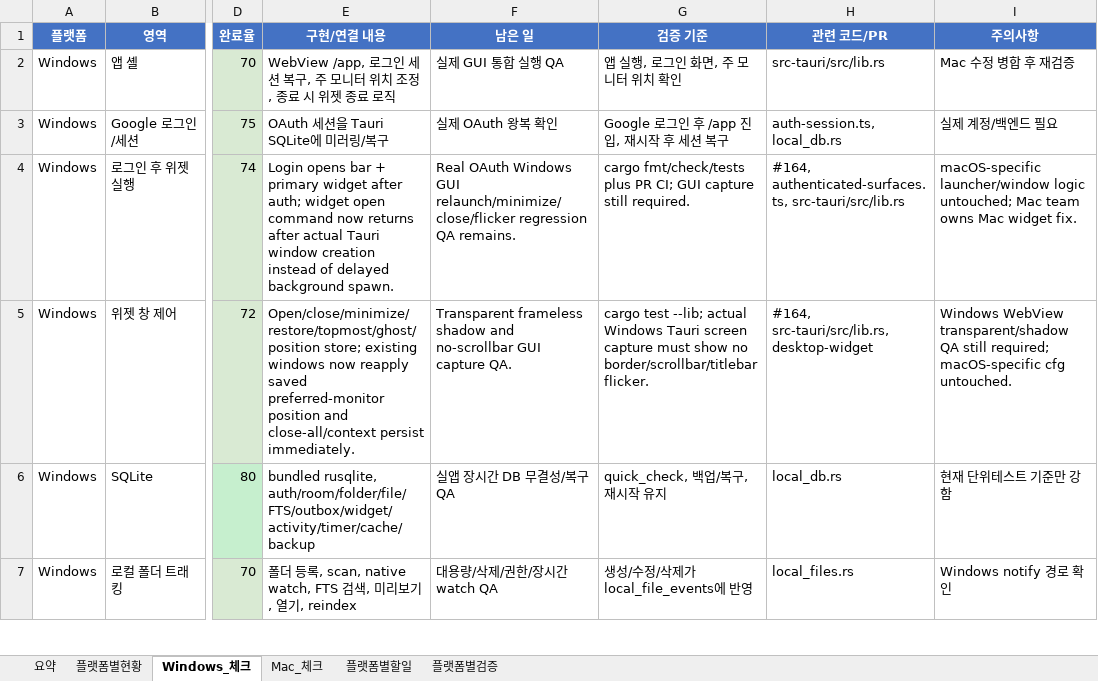
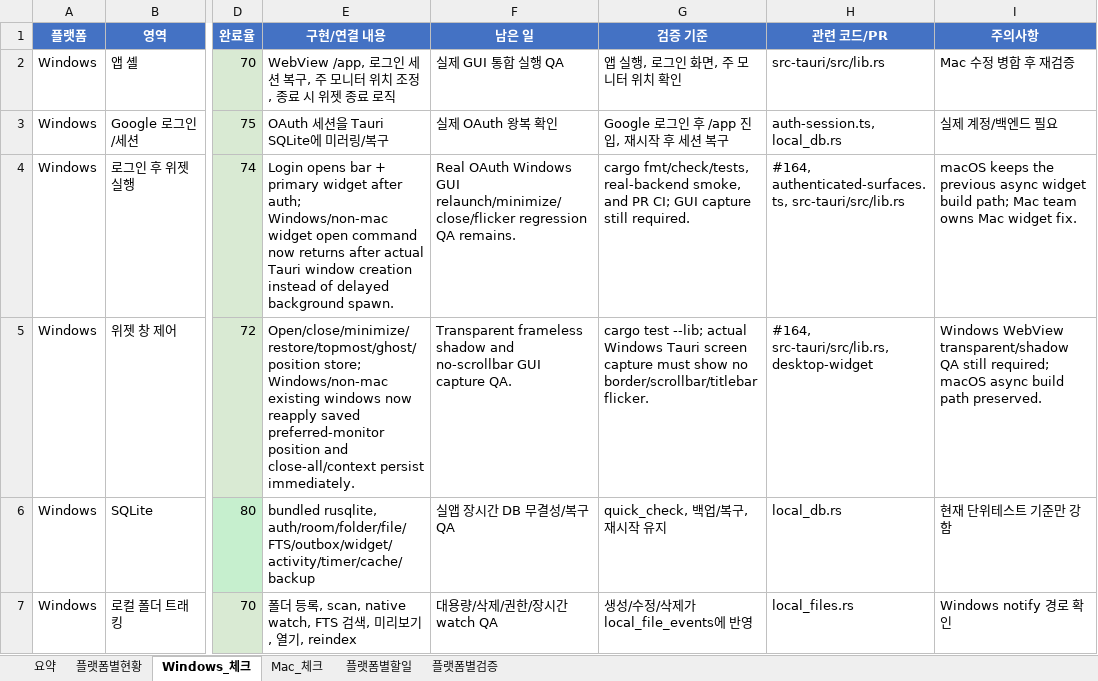
Before and after one commit to kosta-dev-sjh/bubli-frontend, an Excel workbook: docs/tauri-widget-platform-split-checklist-2026-07-03.xlsx, sheet Windows_체크, drawn as a sheet; only a part is shown, gaps mark what is left out; values as stored, in another font and other column widths than the file's, no borders; conditional formats and table styles not drawn; the diff names each change by its address in the sheet, - before the commit and + after, or states it on an @@ line.

```diff
--- a/docs/tauri-widget-platform-split-checklist-2026-07-03.xlsx (sheet Windows_체크)
+++ b/docs/tauri-widget-platform-split-checklist-2026-07-03.xlsx (sheet Windows_체크)
-E4 (구현/연결 내용): …after auth; widget open…
+E4 (구현/연결 내용): …after auth; Windows/non-mac widget open…
-G4 (검증 기준): cargo fmt/check/tests plus PR CI;…
+G4 (검증 기준): cargo fmt/check/tests, real-backend smoke, and PR CI;…
-I4 (주의사항): macOS-specific launcher/window logic untouched; Mac team…
+I4 (주의사항): macOS keeps the previous async widget build path; Mac team…
-E5 (구현/연결 내용): Open/close/minimize/restore/topmost/ghost/position store; existing windows…
+E5 (구현/연결 내용): Open/close/minimize/restore/topmost/ghost/position store; Windows/non-mac existing windows…
-I5 (주의사항): …still required; macOS-specific cfg untouched.
+I5 (주의사항): …still required; macOS async build path preserved.
```
Also changed, not shown: sheet 플랫폼별현황, sheet 플랫폼별검증, sheet 요약, 1 other file.
